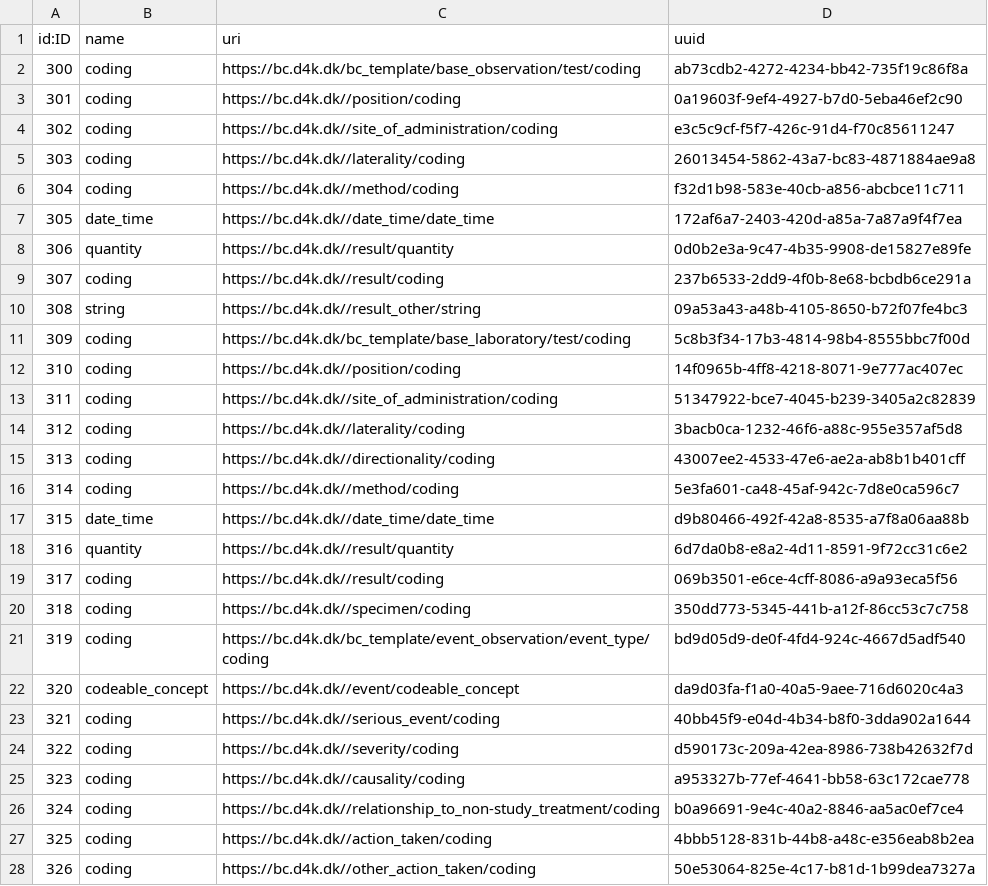
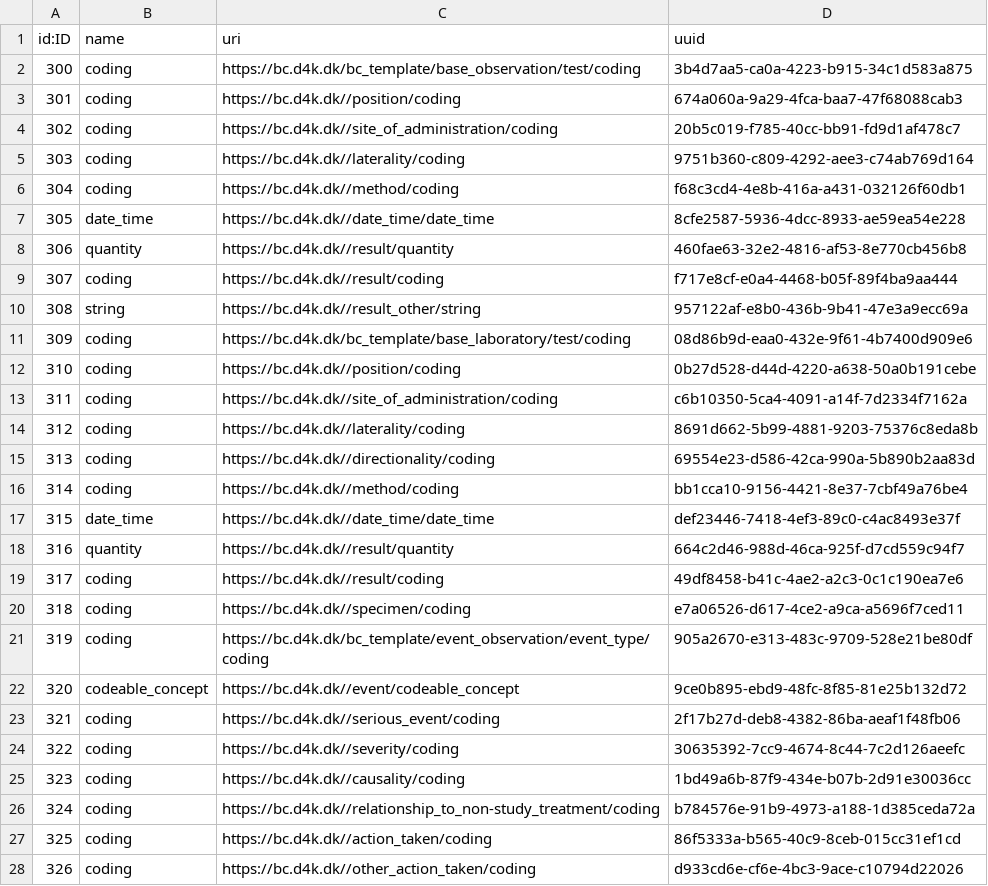
Before and after one commit to data4knowledge/bc_prep, a CSV file: load_data/node-data_type-1.csv, drawn as a sheet; only a part is shown; the diff covers the shown part only.

```diff
--- a/load_data/node-data_type-1.csv
+++ b/load_data/node-data_type-1.csv
@@ -1,28 +1,28 @@
 "id:ID","name","uri","uuid"
-"300","coding","https://bc.d4k.dk/bc_template/base_observation/test/coding","ab73cdb2-4272-4234-bb42-735f19c86f8a"
-"301","coding","https://bc.d4k.dk//position/coding","0a19603f-9ef4-4927-b7d0-5eba46ef2c90"
-"302","coding","https://bc.d4k.dk//site_of_administration/coding","e3c5c9cf-f5f7-426c-91d4-f70c85611247"
-"303","coding","https://bc.d4k.dk//laterality/coding","26013454-5862-43a7-bc83-4871884ae9a8"
-"304","coding","https://bc.d4k.dk//method/coding","f32d1b98-583e-40cb-a856-abcbce11c711"
-"305","date_time","https://bc.d4k.dk//date_time/date_time","172af6a7-2403-420d-a85a-7a87a9f4f7ea"
-"306","quantity","https://bc.d4k.dk//result/quantity","0d0b2e3a-9c47-4b35-9908-de15827e89fe"
-"307","coding","https://bc.d4k.dk//result/coding","237b6533-2dd9-4f0b-8e68-bcbdb6ce291a"
-"308","string","https://bc.d4k.dk//result_other/string","09a53a43-a48b-4105-8650-b72f07fe4bc3"
-"309","coding","https://bc.d4k.dk/bc_template/base_laboratory/test/coding","5c8b3f34-17b3-4814-98b4-8555bbc7f00d"
-"310","coding","https://bc.d4k.dk//position/coding","14f0965b-4ff8-4218-8071-9e777ac407ec"
-"311","coding","https://bc.d4k.dk//site_of_administration/coding","51347922-bce7-4045-b239-3405a2c82839"
-"312","coding","https://bc.d4k.dk//laterality/coding","3bacb0ca-1232-46f6-a88c-955e357af5d8"
-"313","coding","https://bc.d4k.dk//directionality/coding","43007ee2-4533-47e6-ae2a-ab8b1b401cff"
-"314","coding","https://bc.d4k.dk//method/coding","5e3fa601-ca48-45af-942c-7d8e0ca596c7"
-"315","date_time","https://bc.d4k.dk//date_time/date_time","d9b80466-492f-42a8-8535-a7f8a06aa88b"
-"316","quantity","https://bc.d4k.dk//result/quantity","6d7da0b8-e8a2-4d11-8591-9f72cc31c6e2"
-"317","coding","https://bc.d4k.dk//result/coding","069b3501-e6ce-4cff-8086-a9a93eca5f56"
-"318","coding","https://bc.d4k.dk//specimen/coding","350dd773-5345-441b-a12f-86cc53c7c758"
-"319","coding","https://bc.d4k.dk/bc_template/event_observation/event_type/coding","bd9d05d9-de0f-4fd4-924c-4667d5adf540"
-"320","codeable_concept","https://bc.d4k.dk//event/codeable_concept","da9d03fa-f1a0-40a5-9aee-716d6020c4a3"
-"321","coding","https://bc.d4k.dk//serious_event/coding","40bb45f9-e04d-4b34-b8f0-3dda902a1644"
-"322","coding","https://bc.d4k.dk//severity/coding","d590173c-209a-42ea-8986-738b42632f7d"
-"323","coding","https://bc.d4k.dk//causality/coding","a953327b-77ef-4641-bb58-63c172cae778"
-"324","coding","https://bc.d4k.dk//relationship_to_non-study_treatment/coding","b0a96691-9e4c-40a2-8846-aa5ac0ef7ce4"
-"325","coding","https://bc.d4k.dk//action_taken/coding","4bbb5128-831b-44b8-a48c-e356eab8b2ea"
-"326","coding","https://bc.d4k.dk//other_action_taken/coding","50e53064-825e-4c17-b81d-1b99dea7327a"
+"300","coding","https://bc.d4k.dk/bc_template/base_observation/test/coding","3b4d7aa5-ca0a-4223-b915-34c1d583a875"
+"301","coding","https://bc.d4k.dk//position/coding","674a060a-9a29-4fca-baa7-47f68088cab3"
+"302","coding","https://bc.d4k.dk//site_of_administration/coding","20b5c019-f785-40cc-bb91-fd9d1af478c7"
+"303","coding","https://bc.d4k.dk//laterality/coding","9751b360-c809-4292-aee3-c74ab769d164"
+"304","coding","https://bc.d4k.dk//method/coding","f68c3cd4-4e8b-416a-a431-032126f60db1"
+"305","date_time","https://bc.d4k.dk//date_time/date_time","8cfe2587-5936-4dcc-8933-ae59ea54e228"
+"306","quantity","https://bc.d4k.dk//result/quantity","460fae63-32e2-4816-af53-8e770cb456b8"
+"307","coding","https://bc.d4k.dk//result/coding","f717e8cf-e0a4-4468-b05f-89f4ba9aa444"
+"308","string","https://bc.d4k.dk//result_other/string","957122af-e8b0-436b-9b41-47e3a9ecc69a"
+"309","coding","https://bc.d4k.dk/bc_template/base_laboratory/test/coding","08d86b9d-eaa0-432e-9f61-4b7400d909e6"
+"310","coding","https://bc.d4k.dk//position/coding","0b27d528-d44d-4220-a638-50a0b191cebe"
+"311","coding","https://bc.d4k.dk//site_of_administration/coding","c6b10350-5ca4-4091-a14f-7d2334f7162a"
+"312","coding","https://bc.d4k.dk//laterality/coding","8691d662-5b99-4881-9203-75376c8eda8b"
+"313","coding","https://bc.d4k.dk//directionality/coding","69554e23-d586-42ca-990a-5b890b2aa83d"
+"314","coding","https://bc.d4k.dk//method/coding","bb1cca10-9156-4421-8e37-7cbf49a76be4"
+"315","date_time","https://bc.d4k.dk//date_time/date_time","def23446-7418-4ef3-89c0-c4ac8493e37f"
+"316","quantity","https://bc.d4k.dk//result/quantity","664c2d46-988d-46ca-925f-d7cd559c94f7"
+"317","coding","https://bc.d4k.dk//result/coding","49df8458-b41c-4ae2-a2c3-0c1c190ea7e6"
+"318","coding","https://bc.d4k.dk//specimen/coding","e7a06526-d617-4ce2-a9ca-a5696f7ced11"
+"319","coding","https://bc.d4k.dk/bc_template/event_observation/event_type/coding","905a2670-e313-483c-9709-528e21be80df"
+"320","codeable_concept","https://bc.d4k.dk//event/codeable_concept","9ce0b895-ebd9-48fc-8f85-81e25b132d72"
+"321","coding","https://bc.d4k.dk//serious_event/coding","2f17b27d-deb8-4382-86ba-aeaf1f48fb06"
+"322","coding","https://bc.d4k.dk//severity/coding","30635392-7cc9-4674-8c44-7c2d126aeefc"
+"323","coding","https://bc.d4k.dk//causality/coding","1bd49a6b-87f9-434e-b07b-2d91e30036cc"
+"324","coding","https://bc.d4k.dk//relationship_to_non-study_treatment/coding","b784576e-91b9-4973-a188-1d385ceda72a"
+"325","coding","https://bc.d4k.dk//action_taken/coding","86f5333a-b565-40c9-8ceb-015cc31ef1cd"
+"326","coding","https://bc.d4k.dk//other_action_taken/coding","d933cd6e-cf6e-4bc3-9ace-c10794d22026"
```
Also changed, not shown: 19 edited cells elsewhere in this file, load_data/node-instance-1.csv, load_data/node-instance_item-1.csv, 11 other files.
